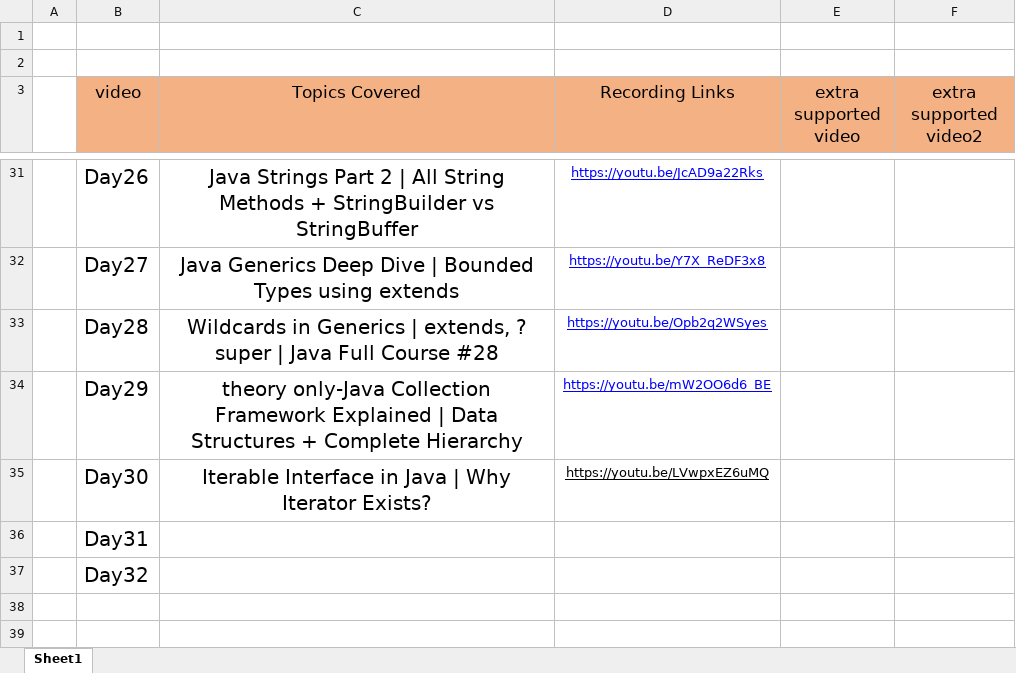
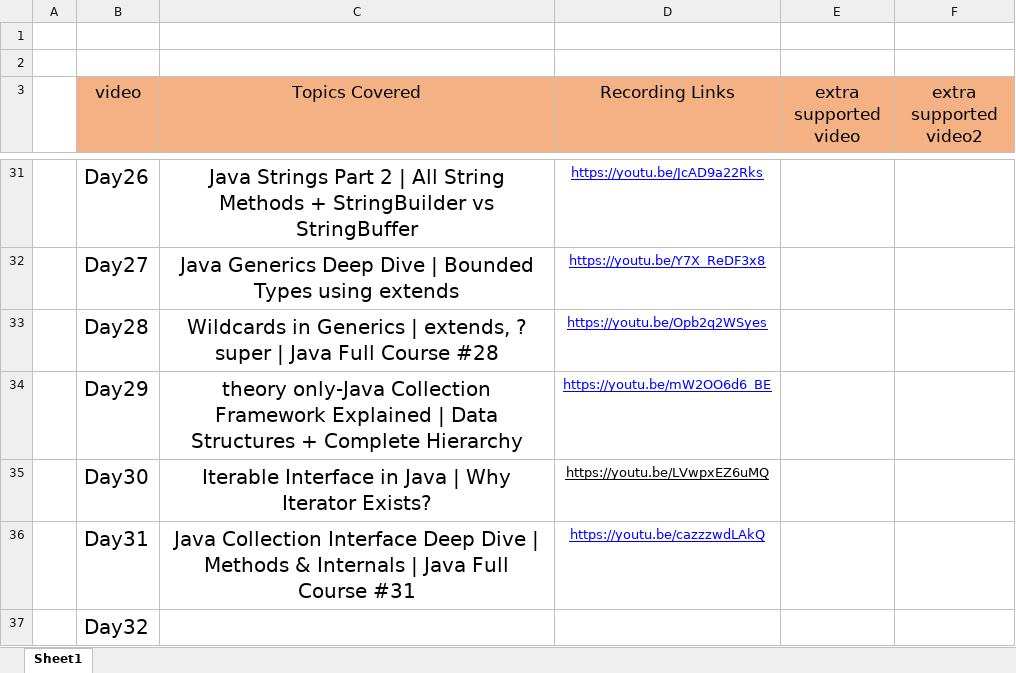
Before and after one commit to Amanchaudary/java-learn, an Excel workbook: Class-Updates-Tracker-Java.xlsx, sheet Sheet1, drawn as a sheet; only a part is shown, gaps mark what is left out; values as stored, in another font and other column widths than the file's, no borders; the diff names each change by its address in the sheet, - before the commit and + after, or states it on an @@ line.

Commit message:
Java Collection Interface Deep Dive | Methods & Internals  of that interface

```diff
--- a/Class-Updates-Tracker-Java.xlsx (sheet Sheet1)
+++ b/Class-Updates-Tracker-Java.xlsx (sheet Sheet1)
-C36 (Topics Covered): (empty)
+C36 (Topics Covered): Java Collection Interface Deep Dive | Methods & Internals | Java Full Course #31
-D36 (Recording Links): (empty)
+D36 (Recording Links): https://youtu.be/cazzzwdLAkQ
```
